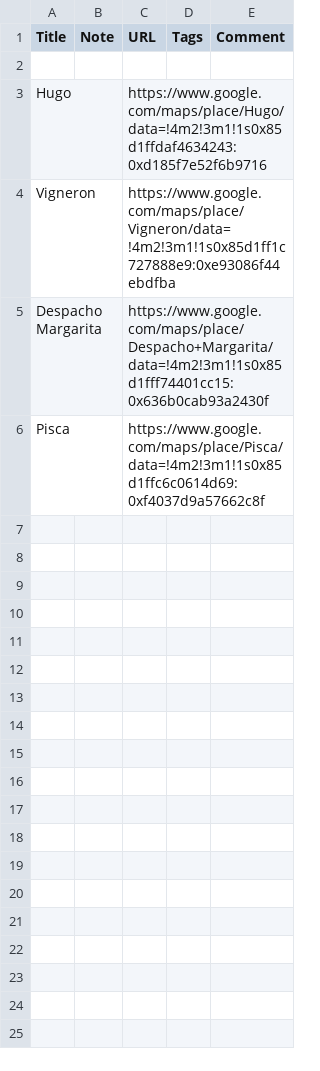
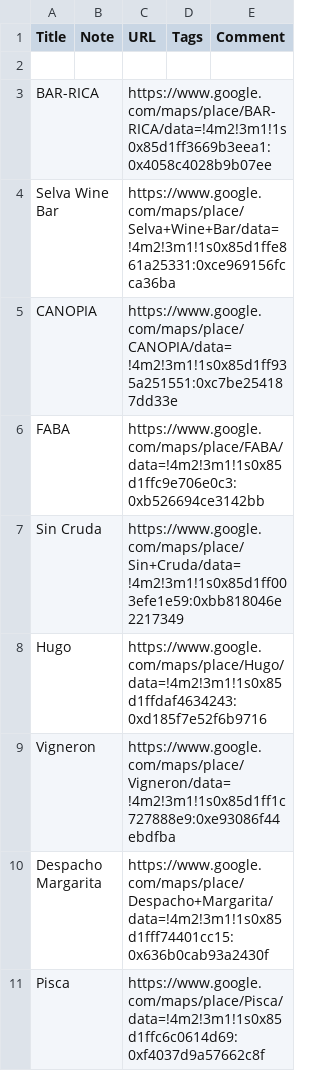
Before and after one commit to wardashley001-lang/cdmx, a CSV file: data/Vino.csv, drawn as a sheet; the diff names each change by its address in the sheet, - before the commit and + after, or states it on an @@ line.

```diff
--- a/data/Vino.csv
+++ b/data/Vino.csv
+row 3: BAR-RICA |  | https://www.google.com/maps/place/BAR-RICA/data=!4m2!3m1!1s0x85d1ff3669b3eea1:0x4058c4028b9b07ee
+row 4: Selva Wine Bar |  | https://www.google.com/maps/place/Selva+Wine+Bar/data=!4m2!3m1!1s0x85d1ffe861a25331:0xce969156fcca36ba
+row 5: CANOPIA |  | https://www.google.com/maps/place/CANOPIA/data=!4m2!3m1!1s0x85d1ff935a251551:0xc7be254187dd33e
+row 6: FABA |  | https://www.google.com/maps/place/FABA/data=!4m2!3m1!1s0x85d1ffc9e706e0c3:0xb526694ce3142bb
+row 7: Sin Cruda |  | https://www.google.com/maps/place/Sin+Cruda/data=!4m2!3m1!1s0x85d1ff003efe1e59:0xbb818046e2217349
```
Also changed, not shown: data/Bars_cocktails.csv, data/CDMX.csv, 27 other files.
